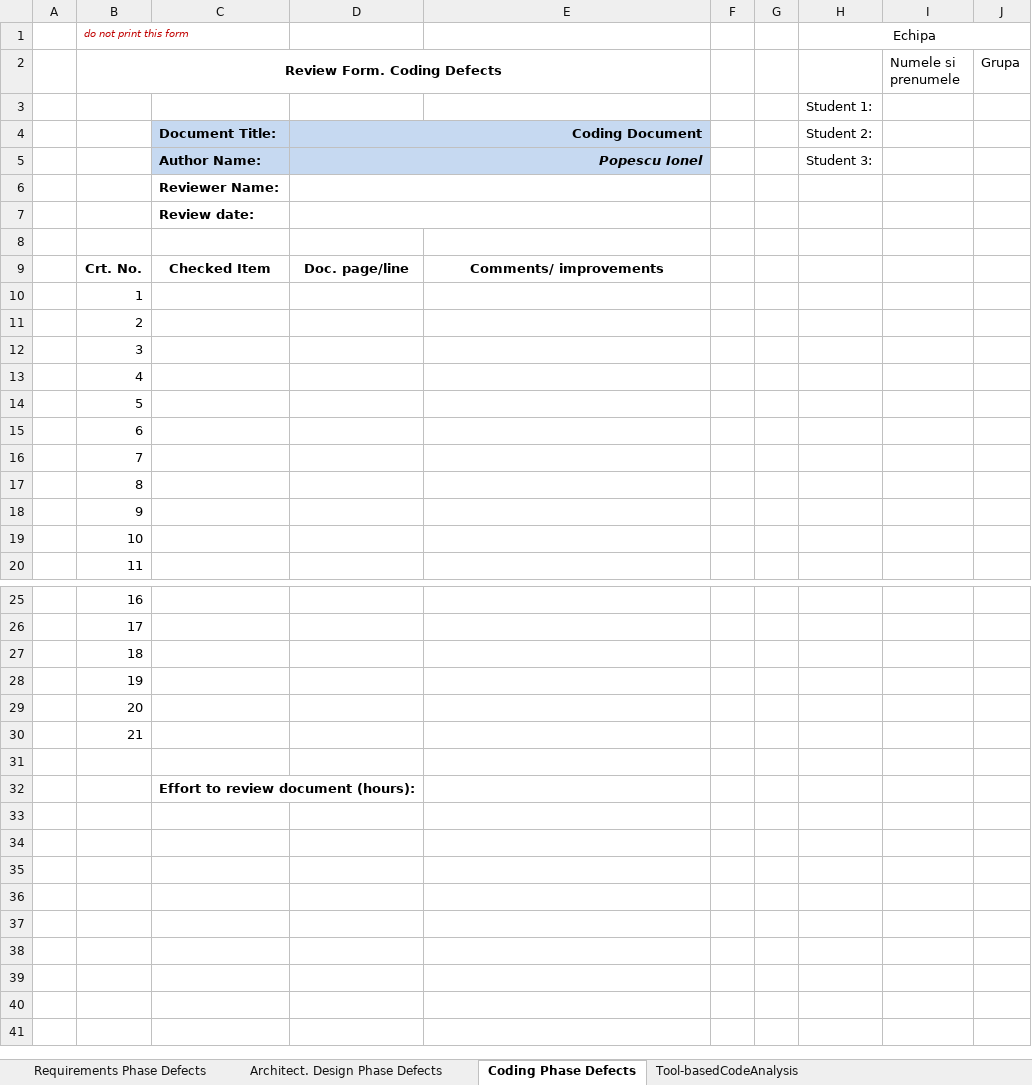
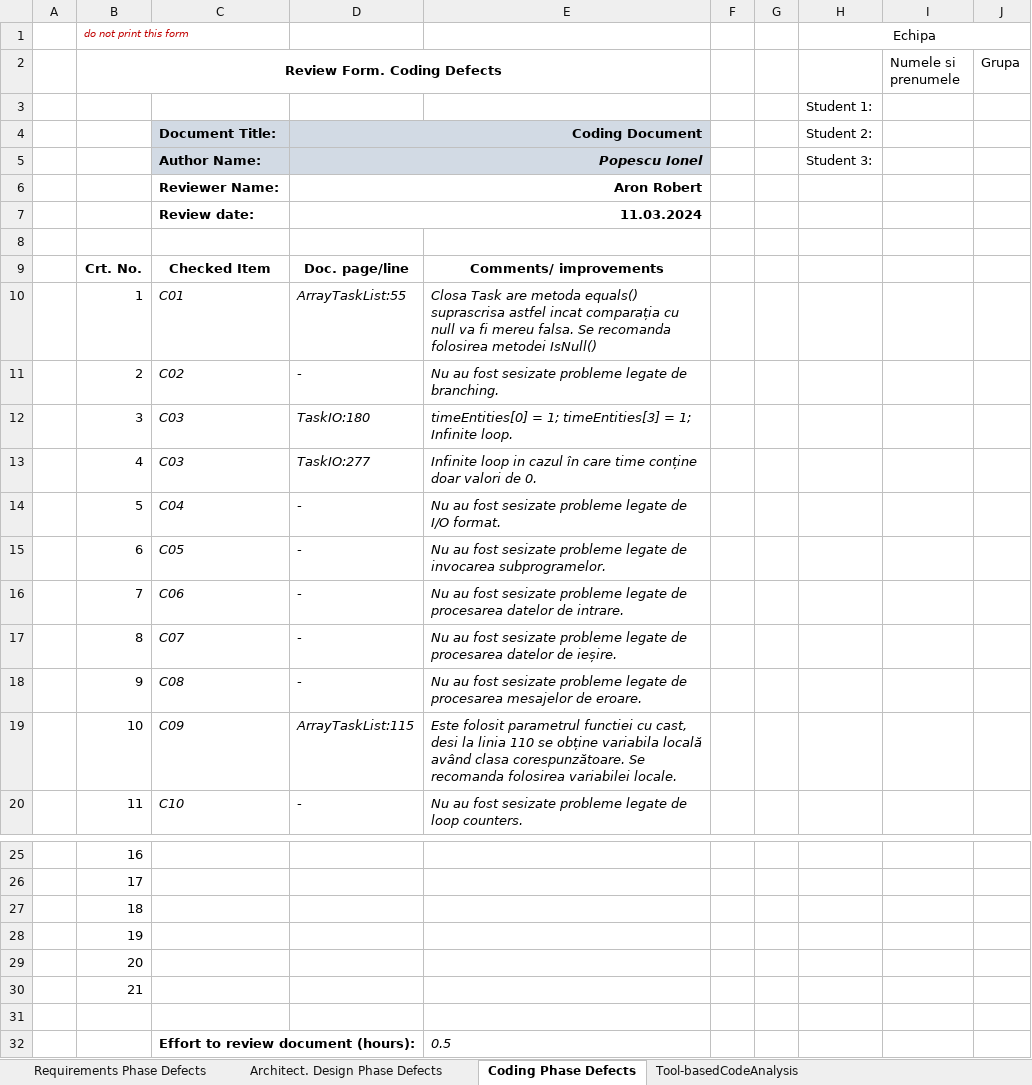
Before and after one commit to borzois/arir3062, an Excel workbook: Rezolvare/Lab01_ReviewReport.xlsx, sheet Coding Phase Defects, drawn as a sheet; only a part is shown, gaps mark what is left out; values as stored, in another font and other column widths than the file's, no borders; the diff covers the shown part only; the diff names each change by its address in the sheet, - before the commit and + after, or states it on an @@ line.

```diff
--- a/Rezolvare/Lab01_ReviewReport.xlsx (sheet Coding Phase Defects)
+++ b/Rezolvare/Lab01_ReviewReport.xlsx (sheet Coding Phase Defects)
-D6: (empty)
+D6: Aron Robert
-D7: (empty)
+D7: 11.03.2024
-C10: (empty)
+C10: C01
-D10: (empty)
+D10: ArrayTaskList:55
-E10: (empty)
+E10: Closa Task are metoda equals() suprascrisa astfel incat comparația cu null va fi mereu falsa. Se recomanda folosirea metodei IsNull()
-C11: (empty)
+C11: C02
-D11: (empty)
+D11: -
-E11: (empty)
+E11: Nu au fost sesizate probleme legate de branching.
-C12:C13: (empty)
+C12:C13: C03
-D12: (empty)
+D12: TaskIO:180
-E12: (empty)
+E12: timeEntities[0] = 1; timeEntities[3] = 1; Infinite loop.
-D13: (empty)
+D13: TaskIO:277
-E13: (empty)
+E13: Infinite loop in cazul în care time conține doar valori de 0.
-C14: (empty)
+C14: C04
-D14:D18: (empty)
+D14:D18: -
-E14: (empty)
+E14: Nu au fost sesizate probleme legate de I/O format.
-C15: (empty)
+C15: C05
-E15: (empty)
+E15: Nu au fost sesizate probleme legate de invocarea subprogramelor.
-C16: (empty)
+C16: C06
-E16: (empty)
+E16: Nu au fost sesizate probleme legate de procesarea datelor de intrare.
-C17: (empty)
+C17: C07
-E17: (empty)
+E17: Nu au fost sesizate probleme legate de procesarea datelor de ieșire.
-C18: (empty)
+C18: C08
-E18: (empty)
+E18: Nu au fost sesizate probleme legate de procesarea mesajelor de eroare.
-C19: (empty)
+C19: C09
-D19: (empty)
+D19: ArrayTaskList:115
-E19: (empty)
+E19: Este folosit parametrul functiei cu cast, desi la linia 110 se obține variabila locală având clasa corespunzătoare. Se recomanda folosirea variabilei locale.
-C20: (empty)
+C20: C10
-D20: (empty)
+D20: -
-E20: (empty)
+E20: Nu au fost sesizate probleme legate de loop counters.
-E32: (empty)
+E32: 0.5
```
Also changed, not shown: 6 edited cells elsewhere in this sheet, 2 other files.
